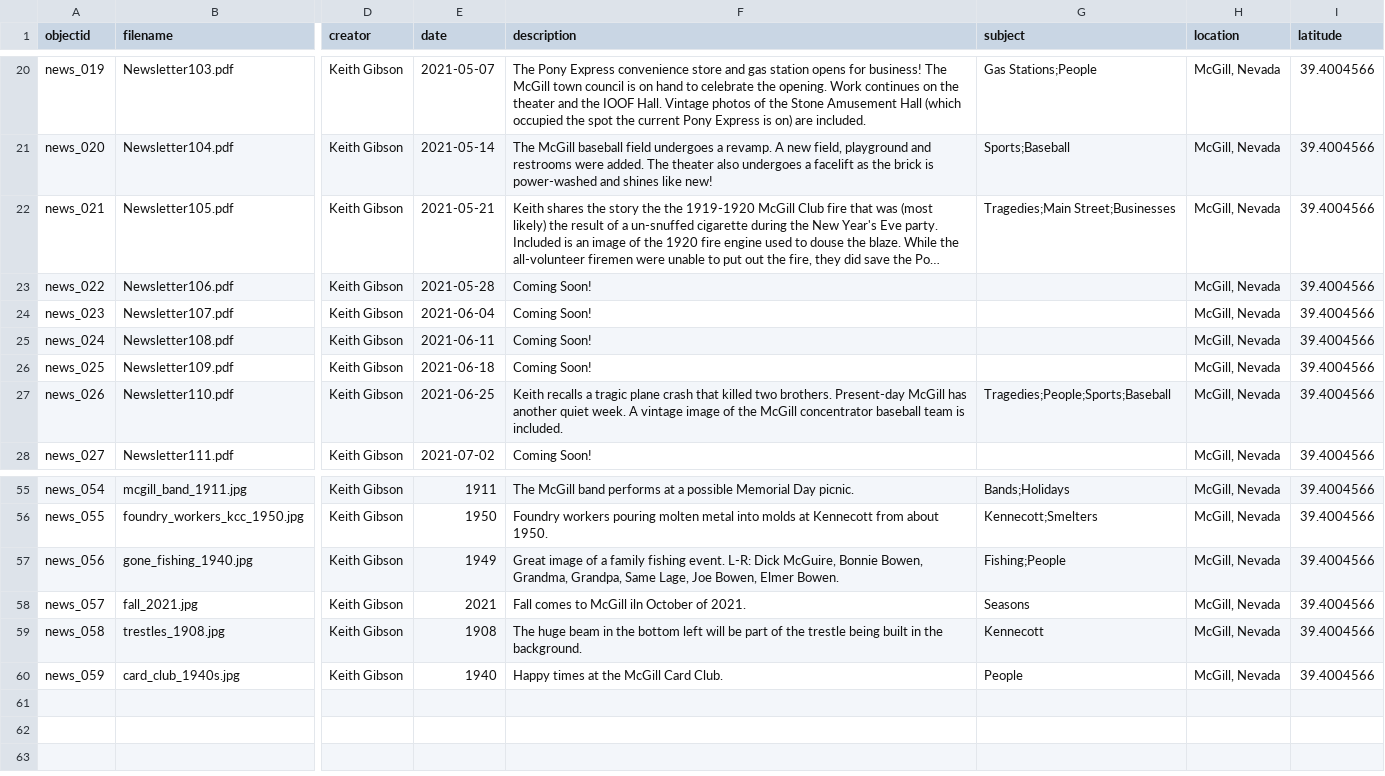
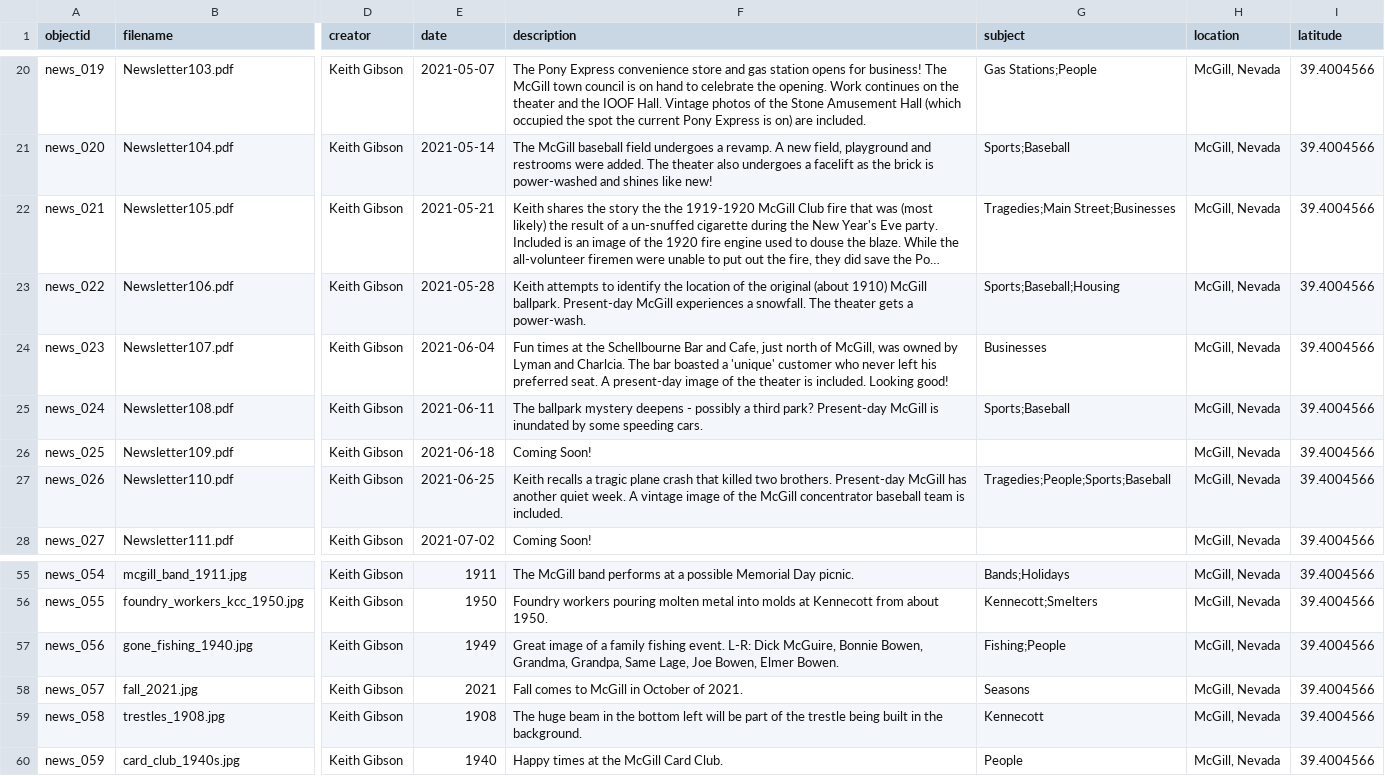
Before and after one commit to McGillHeritage/2021, a CSV file: _data/news3.csv, drawn as a sheet; only a part is shown, gaps mark what is left out; long unchanged cells end in …; the diff names each change by its address in the sheet, - before the commit and + after, or states it on an @@ line.

Commit message:
Add files via upload
New Data

```diff
--- a/_data/news3.csv
+++ b/_data/news3.csv
-F23 (description): Coming Soon!
+F23 (description): Keith attempts to identify the location of the original (about 1910) McGill ballpark. Present-day McGill experiences a snowfall. The theater gets a power-wash.
-G23 (subject): (empty)
+G23 (subject): Sports;Baseball;Housing
-F24 (description): Coming Soon!
+F24 (description): Fun times at the Schellbourne Bar and Cafe, just north of McGill, was owned by Lyman and Charlcia. The bar boasted a 'unique' customer who never left his preferred seat. A present-day image of the theater is included. Looking good!
-G24 (subject): (empty)
+G24 (subject): Businesses
-F25 (description): Coming Soon!
+F25 (description): The ballpark mystery deepens - possibly a third park? Present-day McGill is inundated by some speeding cars.
-G25 (subject): (empty)
+G25 (subject): Sports;Baseball
-F58 (description): Fall comes to McGill iln October of 2021.
+F58 (description): Fall comes to McGill in October of 2021.
```
